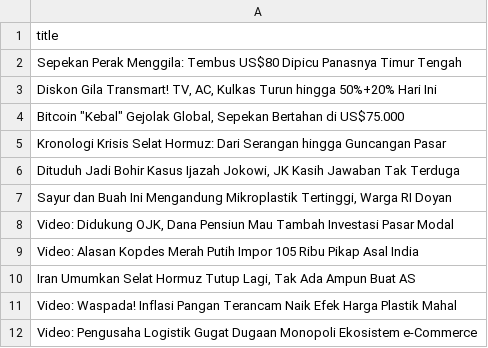
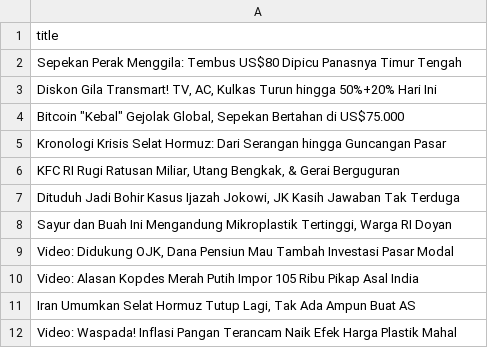
Before and after one commit to arjunsujarwo/arjun-portfolio, a CSV file: data_mentah_berita.csv, drawn as a sheet.

```diff
--- a/data_mentah_berita.csv
+++ b/data_mentah_berita.csv
@@ -5,2 +5,3 @@ Sepekan Perak Menggila: Tembus US$80 Dipicu Panasnya Timur Tengah
 Kronologi Krisis Selat Hormuz: Dari Serangan hingga Guncangan Pasar
+"KFC RI Rugi Ratusan Miliar, Utang Bengkak, & Gerai Berguguran"
 "Dituduh Jadi Bohir Kasus Ijazah Jokowi, JK Kasih Jawaban Tak Terduga"
@@ -11,2 +12 @@ Video: Alasan Kopdes Merah Putih Impor 105 Ribu Pikap Asal India
 Video: Waspada! Inflasi Pangan Terancam Naik Efek Harga Plastik Mahal
-Video: Pengusaha Logistik Gugat Dugaan Monopoli Ekosistem e-Commerce
```
Also changed, not shown: 4 other files.
